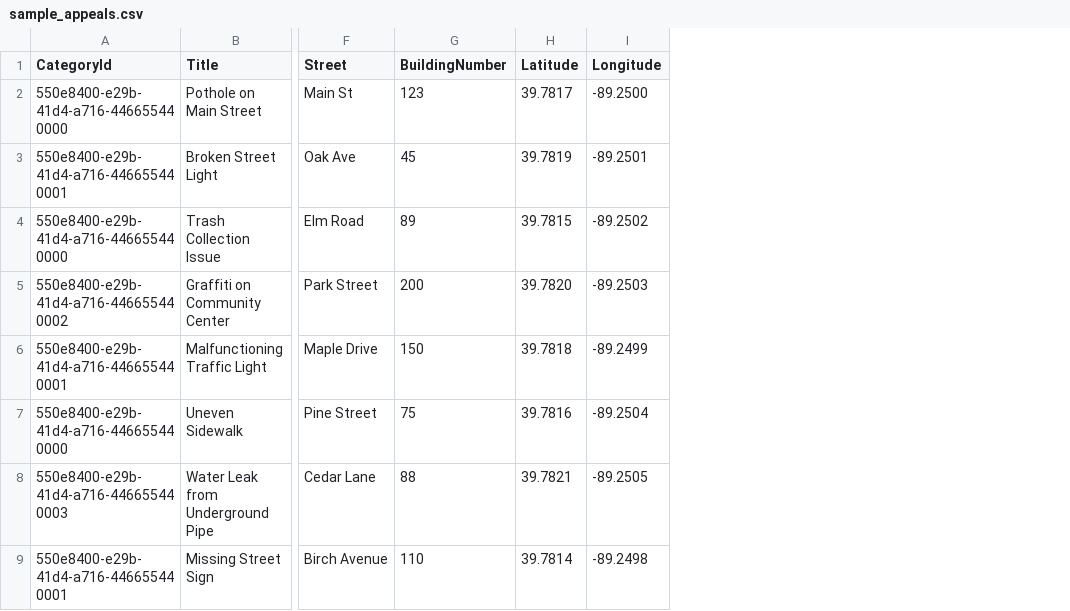
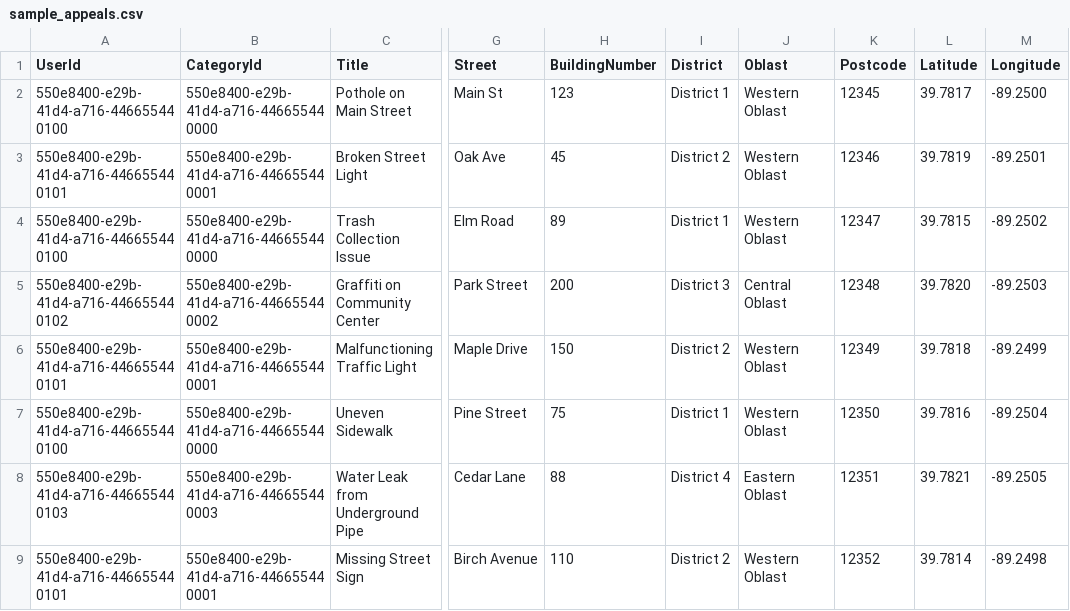
Before and after one commit to nazarsokal/GovermentalReportingSystem, a CSV file: ProblemReportingSystem/sample_appeals.csv, drawn as a sheet; only a part is shown, gaps mark what is left out; the diff names each change by its address in the sheet, - before the commit and + after, or states it on an @@ line.

```diff
--- a/ProblemReportingSystem/sample_appeals.csv
+++ b/ProblemReportingSystem/sample_appeals.csv
+column A (UserId), rows 2-9: 550e8400-e29b-41d4-a716-446655440100 | 550e8400-e29b-41d4-a716-446655440101 | 550e8400-e29b-41d4-a716-446655440100 | 550e8400-e29b-41d4-a716-446655440102 | 550e8400-e29b-41d4-a716-446655440101 | 550e8400-e29b-41d4-a716-446655440100 | 550e8400-e29b-41d4-a716-446655440103 | 550e8400-e29b-41d4-a716-446655440101
+column I (District), rows 2-9: District 1 | District 2 | District 1 | District 3 | District 2 | District 1 | District 4 | District 2
+column J (Oblast), rows 2-9: Western Oblast | Western Oblast | Western Oblast | Central Oblast | Western Oblast | Western Oblast | Eastern Oblast | Western Oblast
+column K (Postcode), rows 2-9: 12345 | 12346 | 12347 | 12348 | 12349 | 12350 | 12351 | 12352
```
Also changed, not shown: 22 other files.
